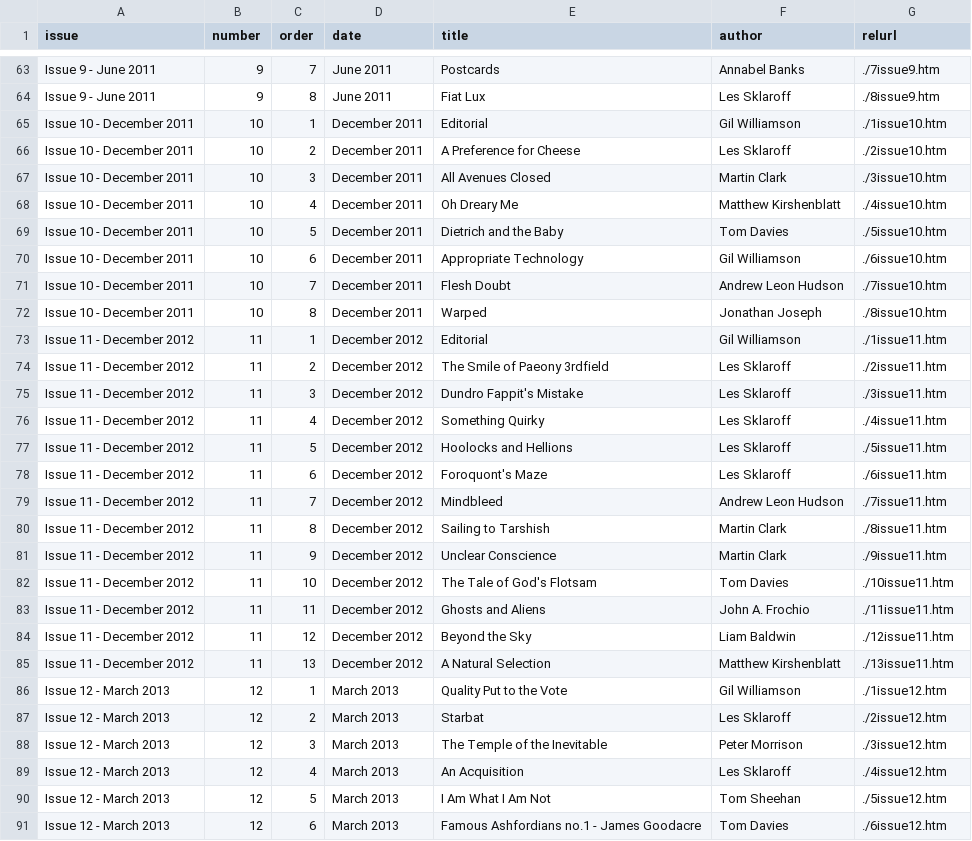
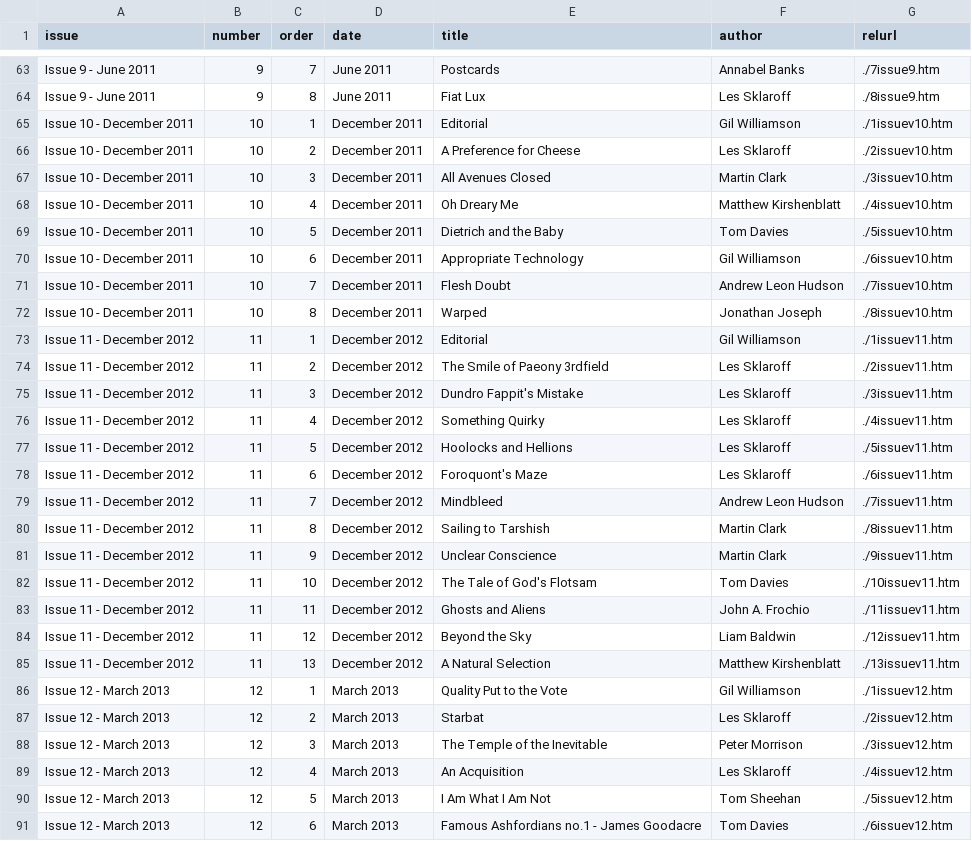
Before and after one commit to mythaxis/mythaxis.github.io, a CSV file: content-xway/xway2metadata.csv, drawn as a sheet; only a part is shown, gaps mark what is left out; the diff covers the shown part only.

```diff
--- a/content-xway/xway2metadata.csv
+++ b/content-xway/xway2metadata.csv
@@ -64,28 +64,28 @@ Issue 9 - June 2011,9,7,June 2011,Postcards,Annabel Banks,./7issue9.htm
 Issue 9 - June 2011,9,8,June 2011,Fiat Lux,Les Sklaroff,./8issue9.htm
-Issue 10 - December 2011,10,1,December 2011,Editorial,Gil Williamson,./1issue10.htm
-Issue 10 - December 2011,10,2,December 2011,A Preference for Cheese,Les Sklaroff,./2issue10.htm
-Issue 10 - December 2011,10,3,December 2011,All Avenues Closed,Martin Clark,./3issue10.htm
-Issue 10 - December 2011,10,4,December 2011,Oh Dreary Me,Matthew Kirshenblatt,./4issue10.htm
-Issue 10 - December 2011,10,5,December 2011,Dietrich and the Baby,Tom Davies,./5issue10.htm
-Issue 10 - December 2011,10,6,December 2011,Appropriate Technology,Gil Williamson,./6issue10.htm
-Issue 10 - December 2011,10,7,December 2011,Flesh Doubt,Andrew Leon Hudson,./7issue10.htm
-Issue 10 - December 2011,10,8,December 2011,Warped,Jonathan Joseph,./8issue10.htm
-Issue 11 - December 2012,11,1,December 2012,Editorial,Gil Williamson,./1issue11.htm
-Issue 11 - December 2012,11,2,December 2012,The Smile of Paeony 3rdfield,Les Sklaroff,./2issue11.htm
-Issue 11 - December 2012,11,3,December 2012,Dundro Fappit's Mistake,Les Sklaroff,./3issue11.htm
-Issue 11 - December 2012,11,4,December 2012,Something Quirky,Les Sklaroff,./4issue11.htm
-Issue 11 - December 2012,11,5,December 2012,Hoolocks and Hellions,Les Sklaroff,./5issue11.htm
-Issue 11 - December 2012,11,6,December 2012,Foroquont's Maze,Les Sklaroff,./6issue11.htm
-Issue 11 - December 2012,11,7,December 2012,Mindbleed,Andrew Leon Hudson,./7issue11.htm
-Issue 11 - December 2012,11,8,December 2012,Sailing to Tarshish,Martin Clark,./8issue11.htm
-Issue 11 - December 2012,11,9,December 2012,Unclear Conscience,Martin Clark,./9issue11.htm
-Issue 11 - December 2012,11,10,December 2012,The Tale of God's Flotsam,Tom Davies,./10issue11.htm
-Issue 11 - December 2012,11,11,December 2012,Ghosts and Aliens,John A. Frochio,./11issue11.htm
-Issue 11 - December 2012,11,12,December 2012,Beyond the Sky,Liam Baldwin,./12issue11.htm
-Issue 11 - December 2012,11,13,December 2012,A Natural Selection,Matthew Kirshenblatt,./13issue11.htm
-Issue 12 - March 2013,12,1,March 2013,Quality Put to the Vote,Gil Williamson,./1issue12.htm
-Issue 12 - March 2013,12,2,March 2013,Starbat,Les Sklaroff,./2issue12.htm
-Issue 12 - March 2013,12,3,March 2013,The Temple of the Inevitable,Peter Morrison,./3issue12.htm
-Issue 12 - March 2013,12,4,March 2013,An Acquisition,Les Sklaroff,./4issue12.htm
-Issue 12 - March 2013,12,5,March 2013,I Am What I Am Not,Tom Sheehan,./5issue12.htm
-Issue 12 - March 2013,12,6,March 2013,Famous Ashfordians no.1 - James Goodacre,Tom Davies,./6issue12.htm
+Issue 10 - December 2011,10,1,December 2011,Editorial,Gil Williamson,./1issuev10.htm
+Issue 10 - December 2011,10,2,December 2011,A Preference for Cheese,Les Sklaroff,./2issuev10.htm
+Issue 10 - December 2011,10,3,December 2011,All Avenues Closed,Martin Clark,./3issuev10.htm
+Issue 10 - December 2011,10,4,December 2011,Oh Dreary Me,Matthew Kirshenblatt,./4issuev10.htm
+Issue 10 - December 2011,10,5,December 2011,Dietrich and the Baby,Tom Davies,./5issuev10.htm
+Issue 10 - December 2011,10,6,December 2011,Appropriate Technology,Gil Williamson,./6issuev10.htm
+Issue 10 - December 2011,10,7,December 2011,Flesh Doubt,Andrew Leon Hudson,./7issuev10.htm
+Issue 10 - December 2011,10,8,December 2011,Warped,Jonathan Joseph,./8issuev10.htm
+Issue 11 - December 2012,11,1,December 2012,Editorial,Gil Williamson,./1issuev11.htm
+Issue 11 - December 2012,11,2,December 2012,The Smile of Paeony 3rdfield,Les Sklaroff,./2issuev11.htm
+Issue 11 - December 2012,11,3,December 2012,Dundro Fappit's Mistake,Les Sklaroff,./3issuev11.htm
+Issue 11 - December 2012,11,4,December 2012,Something Quirky,Les Sklaroff,./4issuev11.htm
+Issue 11 - December 2012,11,5,December 2012,Hoolocks and Hellions,Les Sklaroff,./5issuev11.htm
+Issue 11 - December 2012,11,6,December 2012,Foroquont's Maze,Les Sklaroff,./6issuev11.htm
+Issue 11 - December 2012,11,7,December 2012,Mindbleed,Andrew Leon Hudson,./7issuev11.htm
+Issue 11 - December 2012,11,8,December 2012,Sailing to Tarshish,Martin Clark,./8issuev11.htm
+Issue 11 - December 2012,11,9,December 2012,Unclear Conscience,Martin Clark,./9issuev11.htm
+Issue 11 - December 2012,11,10,December 2012,The Tale of God's Flotsam,Tom Davies,./10issuev11.htm
+Issue 11 - December 2012,11,11,December 2012,Ghosts and Aliens,John A. Frochio,./11issuev11.htm
+Issue 11 - December 2012,11,12,December 2012,Beyond the Sky,Liam Baldwin,./12issuev11.htm
+Issue 11 - December 2012,11,13,December 2012,A Natural Selection,Matthew Kirshenblatt,./13issuev11.htm
+Issue 12 - March 2013,12,1,March 2013,Quality Put to the Vote,Gil Williamson,./1issuev12.htm
+Issue 12 - March 2013,12,2,March 2013,Starbat,Les Sklaroff,./2issuev12.htm
+Issue 12 - March 2013,12,3,March 2013,The Temple of the Inevitable,Peter Morrison,./3issuev12.htm
+Issue 12 - March 2013,12,4,March 2013,An Acquisition,Les Sklaroff,./4issuev12.htm
+Issue 12 - March 2013,12,5,March 2013,I Am What I Am Not,Tom Sheehan,./5issuev12.htm
+Issue 12 - March 2013,12,6,March 2013,Famous Ashfordians no.1 - James Goodacre,Tom Davies,./6issuev12.htm
```
Also changed, not shown: 102 edited cells elsewhere in this file, 3 other files.
